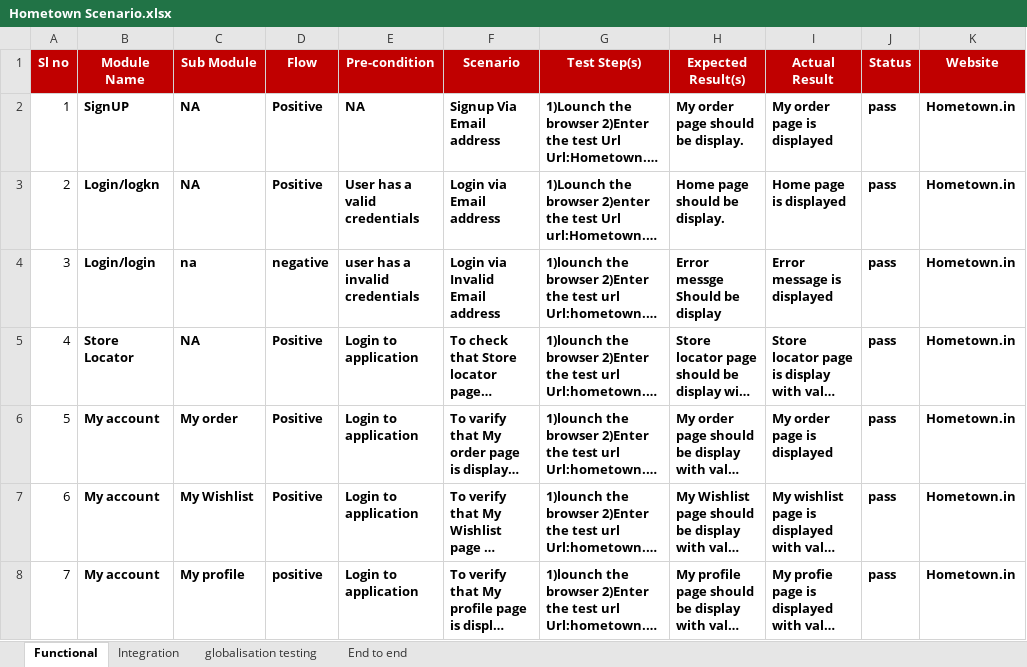
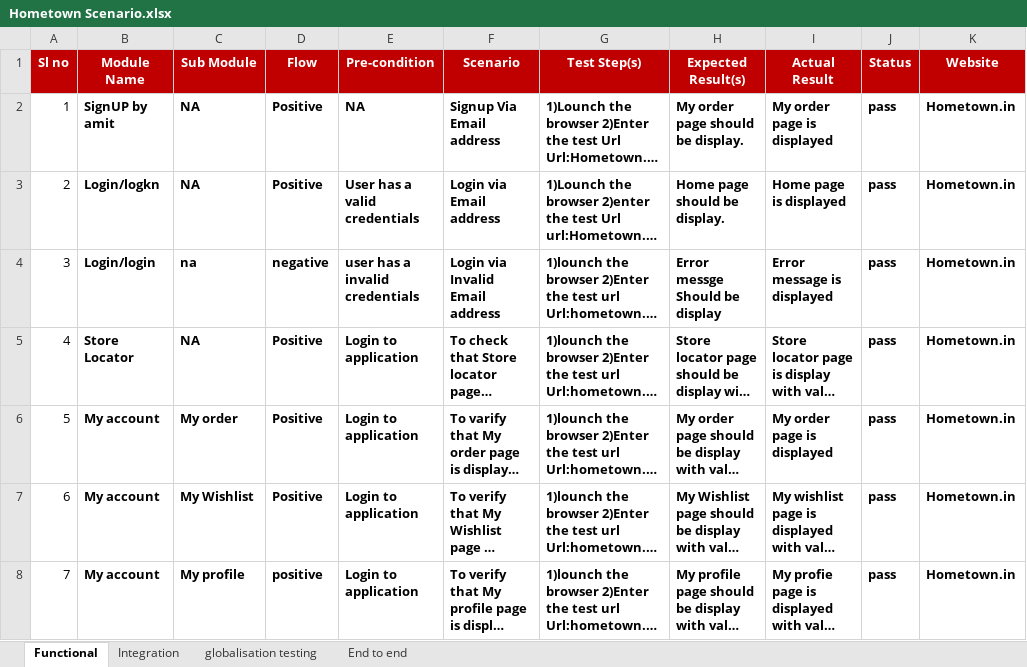
Before and after one commit to amitshetty5255/lasttry, an Excel workbook: Hometown Scenario.xlsx, sheet Functional, drawn as a sheet; only a part is shown; long unchanged cells end in …; values as stored, in another font and other column widths than the file's, no borders; the diff names each change by its address in the sheet, - before the commit and + after, or states it on an @@ line.

Commit message:
gj

```diff
--- a/Hometown Scenario.xlsx (sheet Functional)
+++ b/Hometown Scenario.xlsx (sheet Functional)
-B2 (Module Name): SignUP
+B2 (Module Name): SignUP by amit
```
